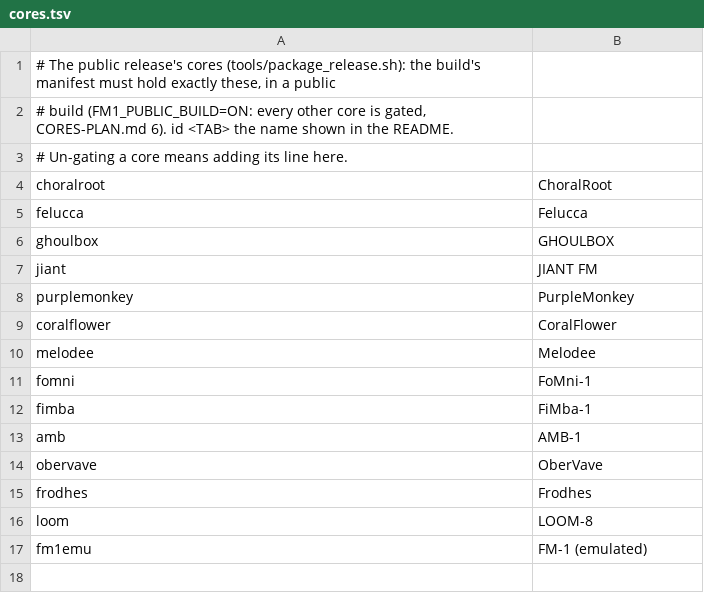
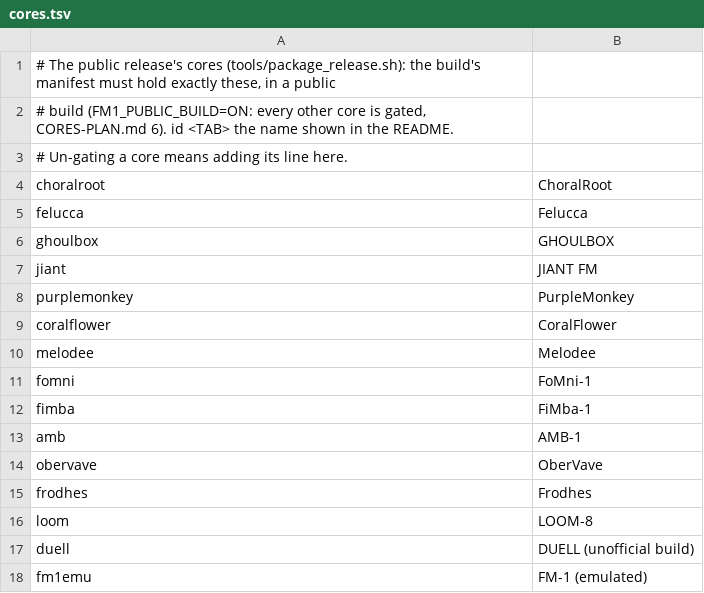
Before and after one commit to Quixotic7/FM1VST, a TSV file: tools/release/cores.tsv, drawn as a sheet.

```diff
--- a/tools/release/cores.tsv
+++ b/tools/release/cores.tsv
@@ -16,2 +16,3 @@ frodhes	Frodhes
 loom	LOOM-8
+duell	DUELL (unofficial build)
 fm1emu	FM-1 (emulated)
```
Also changed, not shown: 2 other files.
